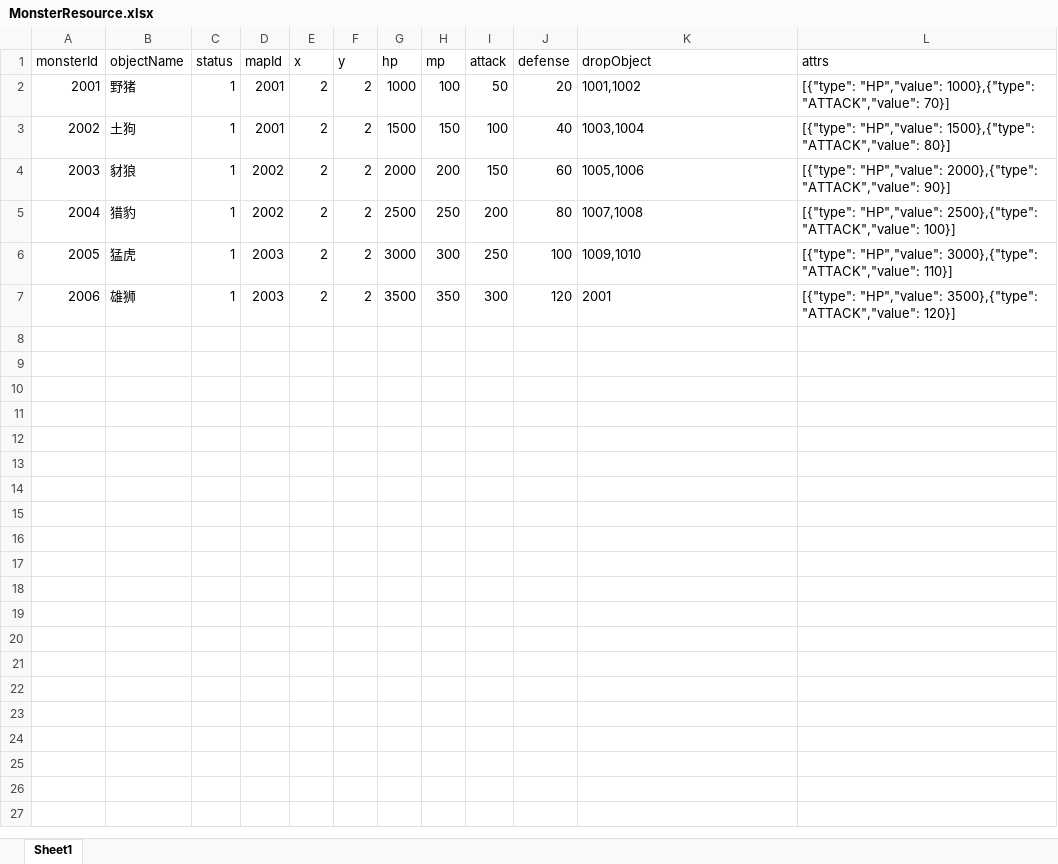
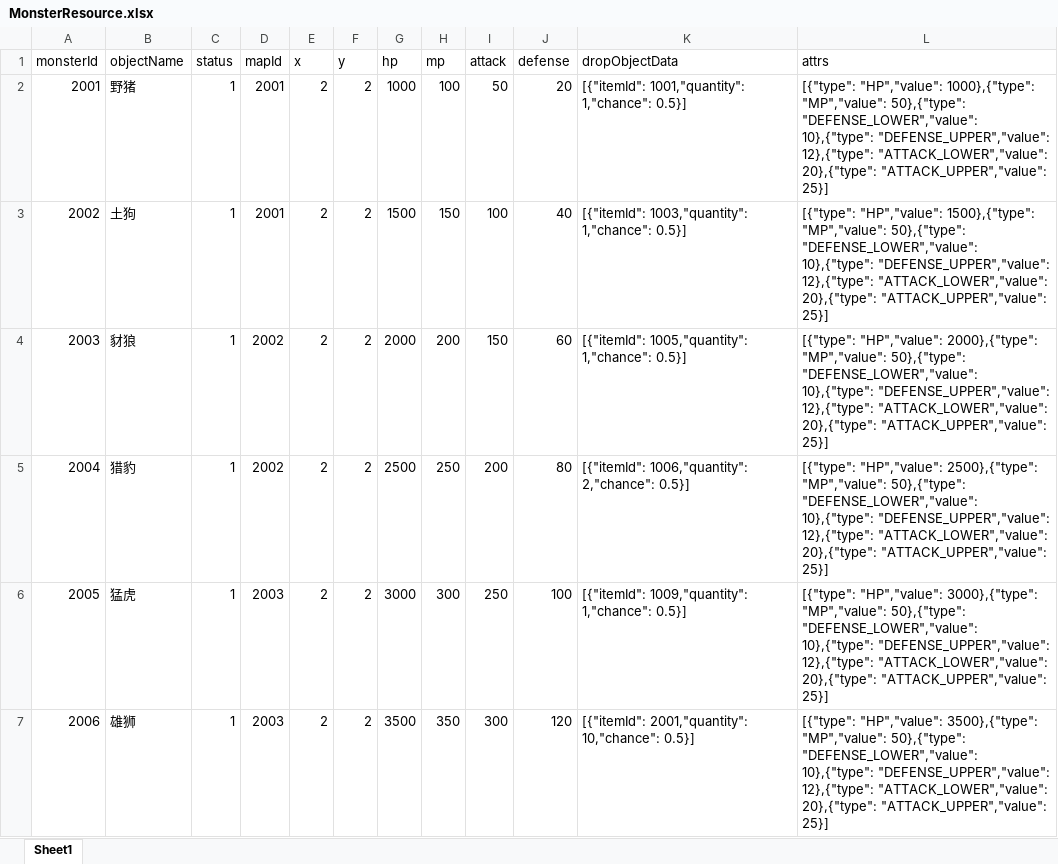
Before and after one commit to JunahW/gamedemo, an Excel workbook: src/main/resources/resource/MonsterResource.xlsx, sheet Sheet1, drawn as a sheet; values as stored, in another font and other column widths than the file's, no borders; the diff names each change by its address in the sheet, - before the commit and + after, or states it on an @@ line.

```diff
--- a/src/main/resources/resource/MonsterResource.xlsx (sheet Sheet1)
+++ b/src/main/resources/resource/MonsterResource.xlsx (sheet Sheet1)
-K1: dropObject
+K1: dropObjectData
-K2 (dropObjectData): 1001,1002
+K2 (dropObjectData): [{"itemId": 1001,"quantity": 1,"chance": 0.5}]
-L2 (attrs): …"HP","value": 1000},{"type": "ATTACK","value": 70}]
+L2 (attrs): …"HP","value": 1000},{"type": "MP","value": 50},{"type": "DEFENSE_LOWER","value": 10},{"type": "DEFENSE_UPPER","value": 12},{"type": "ATTACK_LOWER","value": 20},{"type": "ATTACK_UPPER","value": 25}]
-K3 (dropObjectData): 1003,1004
+K3 (dropObjectData): [{"itemId": 1003,"quantity": 1,"chance": 0.5}]
-L3 (attrs): …"HP","value": 1500},{"type": "ATTACK","value": 80}]
+L3 (attrs): …"HP","value": 1500},{"type": "MP","value": 50},{"type": "DEFENSE_LOWER","value": 10},{"type": "DEFENSE_UPPER","value": 12},{"type": "ATTACK_LOWER","value": 20},{"type": "ATTACK_UPPER","value": 25}]
-K4 (dropObjectData): 1005,1006
+K4 (dropObjectData): [{"itemId": 1005,"quantity": 1,"chance": 0.5}]
-L4 (attrs): …"HP","value": 2000},{"type": "ATTACK","value": 90}]
+L4 (attrs): …"HP","value": 2000},{"type": "MP","value": 50},{"type": "DEFENSE_LOWER","value": 10},{"type": "DEFENSE_UPPER","value": 12},{"type": "ATTACK_LOWER","value": 20},{"type": "ATTACK_UPPER","value": 25}]
-K5 (dropObjectData): 1007,1008
+K5 (dropObjectData): [{"itemId": 1006,"quantity": 2,"chance": 0.5}]
-L5 (attrs): …"HP","value": 2500},{"type": "ATTACK","value": 100}]
+L5 (attrs): …"HP","value": 2500},{"type": "MP","value": 50},{"type": "DEFENSE_LOWER","value": 10},{"type": "DEFENSE_UPPER","value": 12},{"type": "ATTACK_LOWER","value": 20},{"type": "ATTACK_UPPER","value": 25}]
-K6 (dropObjectData): 1009,1010
+K6 (dropObjectData): [{"itemId": 1009,"quantity": 1,"chance": 0.5}]
-L6 (attrs): …"HP","value": 3000},{"type": "ATTACK","value": 110}]
+L6 (attrs): …"HP","value": 3000},{"type": "MP","value": 50},{"type": "DEFENSE_LOWER","value": 10},{"type": "DEFENSE_UPPER","value": 12},{"type": "ATTACK_LOWER","value": 20},{"type": "ATTACK_UPPER","value": 25}]
-K7 (dropObjectData): 2001
+K7 (dropObjectData): [{"itemId": 2001,"quantity": 10,"chance": 0.5}]
-L7 (attrs): …"HP","value": 3500},{"type": "ATTACK","value": 120}]
+L7 (attrs): …"HP","value": 3500},{"type": "MP","value": 50},{"type": "DEFENSE_LOWER","value": 10},{"type": "DEFENSE_UPPER","value": 12},{"type": "ATTACK_LOWER","value": 20},{"type": "ATTACK_UPPER","value": 25}]
```
Also changed, not shown: src/main/resources/resource/SkillResource.xlsx, 27 other files.
